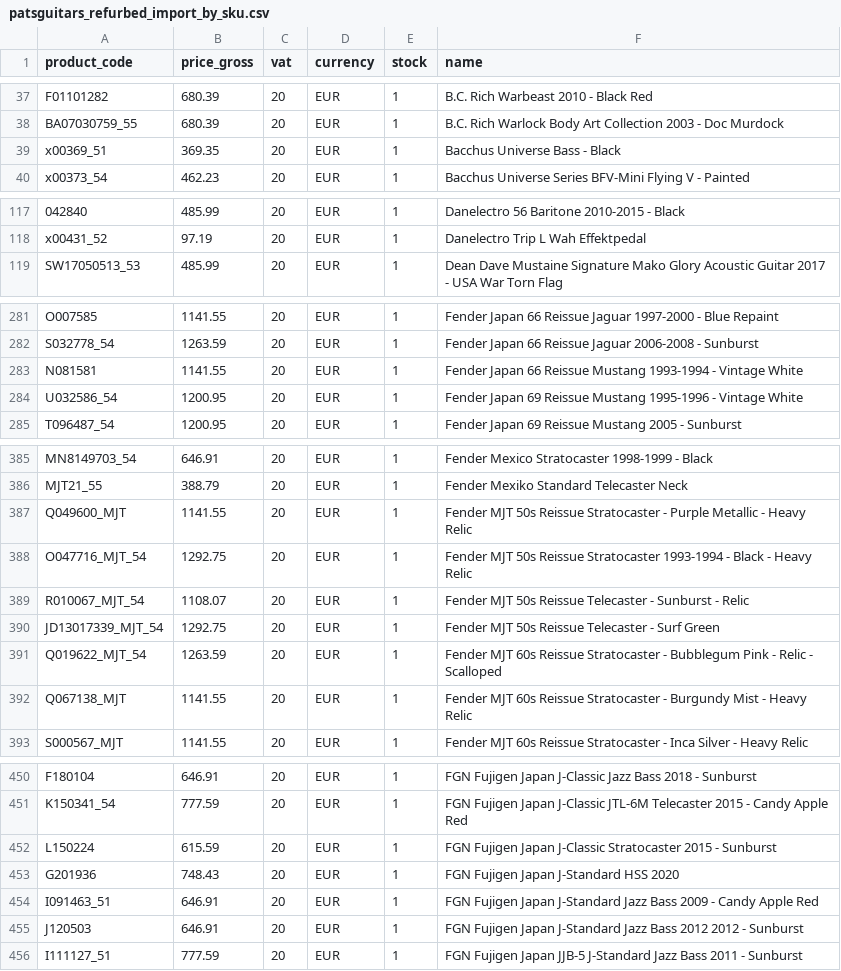
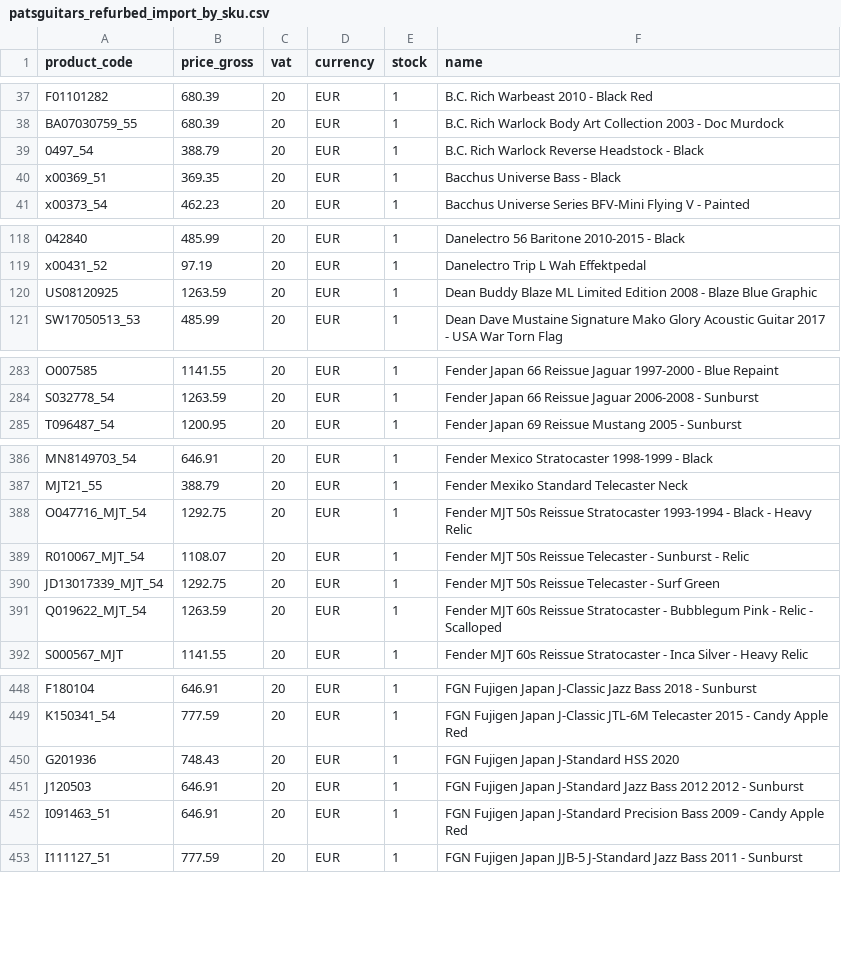
Before and after one commit to brendanrefurbed/supplier-feeds-public, a CSV file: patsguitars_refurbed_import_by_sku.csv, drawn as a sheet; only a part is shown, gaps mark what is left out; removed rows and columns are numbered as before the commit, all else as after; the diff covers the shown part only; the diff names each change by its address in the sheet, - before the commit and + after, or states it on an @@ line.

```diff
--- a/patsguitars_refurbed_import_by_sku.csv
+++ b/patsguitars_refurbed_import_by_sku.csv
+row 39: 0497_54 | 388.79 | 20 | EUR | 1 | B.C. Rich Warlock Reverse Headstock - Black
+row 120: US08120925 | 1263.59 | 20 | EUR | 1 | Dean Buddy Blaze ML Limited Edition 2008 - Blaze Blue Graphic
-row 283: N081581 | 1141.55 | 20 | EUR | 1 | Fender Japan 66 Reissue Mustang 1993-1994 - Vintage White
-row 284: U032586_54 | 1200.95 | 20 | EUR | 1 | Fender Japan 69 Reissue Mustang 1995-1996 - Vintage White
-row 387: Q049600_MJT | 1141.55 | 20 | EUR | 1 | Fender MJT 50s Reissue Stratocaster - Purple Metallic - Heavy Relic
-row 392: Q067138_MJT | 1141.55 | 20 | EUR | 1 | Fender MJT 60s Reissue Stratocaster - Burgundy Mist - Heavy Relic
-row 452: L150224 | 615.59 | 20 | EUR | 1 | FGN Fujigen Japan J-Classic Stratocaster 2015 - Sunburst
-row 454: I091463_51 | 646.91 | 20 | EUR | 1 | FGN Fujigen Japan J-Standard Jazz Bass 2009 - Candy Apple Red
+row 452: I091463_51 | 646.91 | 20 | EUR | 1 | FGN Fujigen Japan J-Standard Precision Bass 2009 - Candy Apple Red
```
Also changed, not shown: 3 added rows and 3 removed rows elsewhere in this file, patsguitars_refurbed_import.csv.
